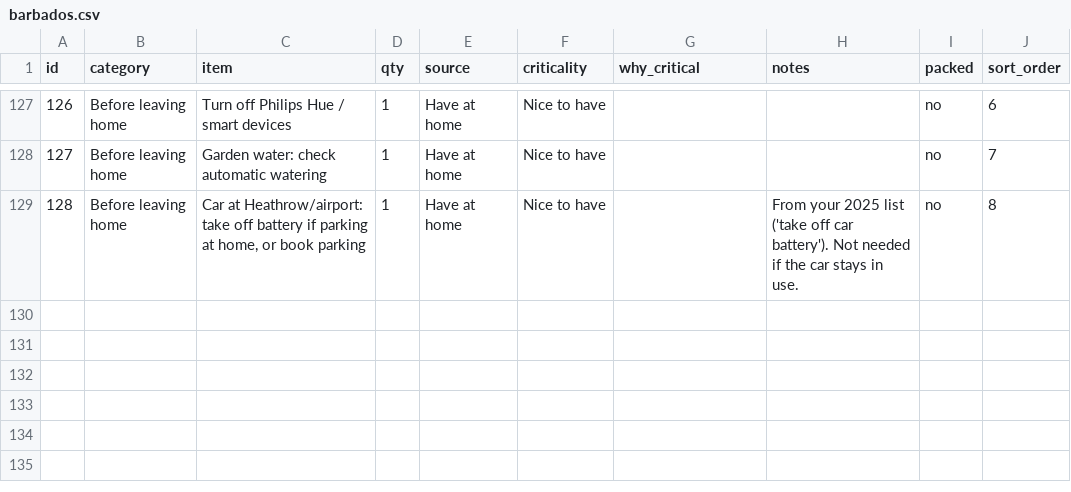
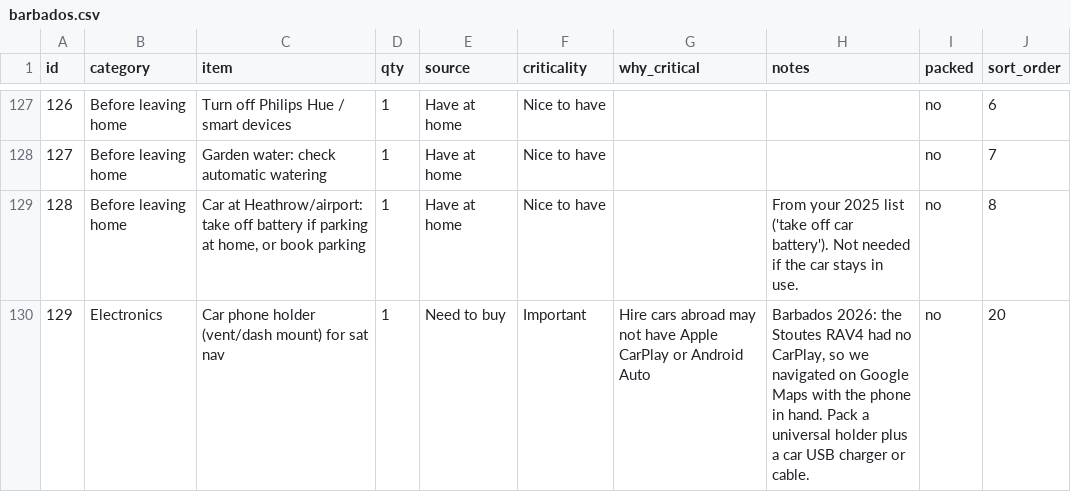
Before and after one commit to drkarim/ReadySetHoliday, a CSV file: lists/barbados.csv, drawn as a sheet; only a part is shown, gaps mark what is left out; the diff names each change by its address in the sheet, - before the commit and + after, or states it on an @@ line.

Commit message:
Add car phone holder to packing list (#1)
Co-authored-by: Rashed Karim <drkarim@users.noreply.github.com>

```diff
--- a/lists/barbados.csv
+++ b/lists/barbados.csv
+row 130: 129 | Electronics | Car phone holder (vent/dash mount) for sat nav | 1 | Need to buy | Important | Hire cars abroad may not have Apple CarPlay or Android Auto | Barbados 2026: the Stoutes RAV4 had no CarPlay, so we navigated on Google Maps with the phone in hand. Pack a universal holder plus a car USB charger or cable. | no | 20
```
